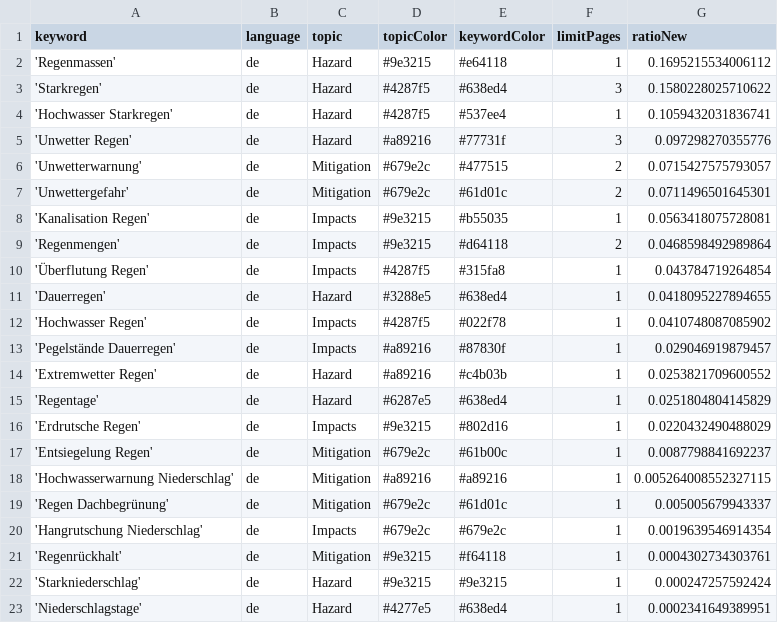
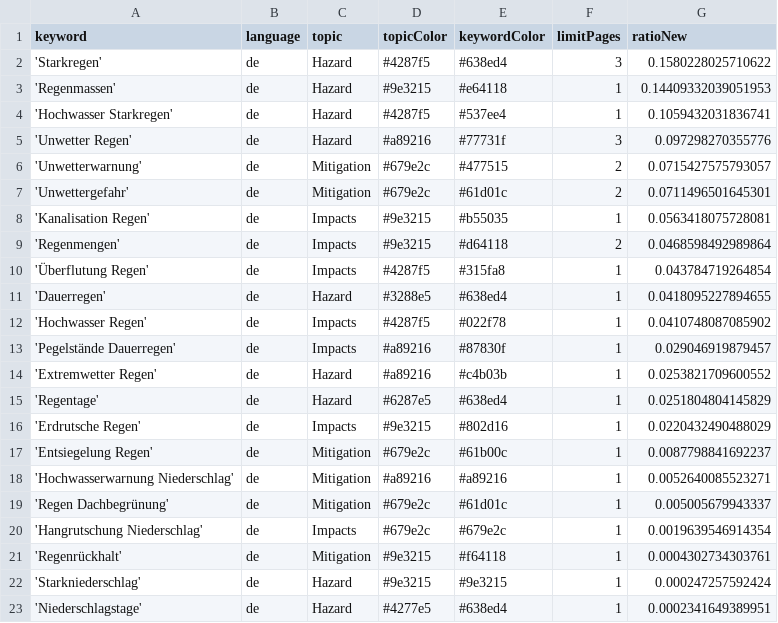
Before and after one commit to jannikdo28-news/RainIsComing, a CSV file: keywords.csv, drawn as a sheet.

Commit message:
Commit from GitHub Actions (harvest:0.0)

```diff
--- a/keywords.csv
+++ b/keywords.csv
@@ -1,4 +1,4 @@
 keyword,language,topic,topicColor,keywordColor,limitPages,ratioNew
-'Regenmassen',de,Hazard,#9e3215,#e64118,1,0.1695215534006112
 'Starkregen',de,Hazard,#4287f5,#638ed4,3,0.1580228025710622
+'Regenmassen',de,Hazard,#9e3215,#e64118,1,0.14409332039051953
 'Hochwasser Starkregen',de,Hazard,#4287f5,#537ee4,1,0.1059432031836741
@@ -17,3 +17,3 @@ keyword,language,topic,topicColor,keywordColor,limitPages,ratioNew
 'Entsiegelung Regen',de,Mitigation,#679e2c,#61b00c,1,0.0087798841692237
-'Hochwasserwarnung Niederschlag',de,Mitigation,#a89216,#a89216,1,0.005264008552327115
+'Hochwasserwarnung Niederschlag',de,Mitigation,#a89216,#a89216,1,0.0052640085523271
 'Regen Dachbegrünung',de,Mitigation,#679e2c,#61d01c,1,0.005005679943337
```
